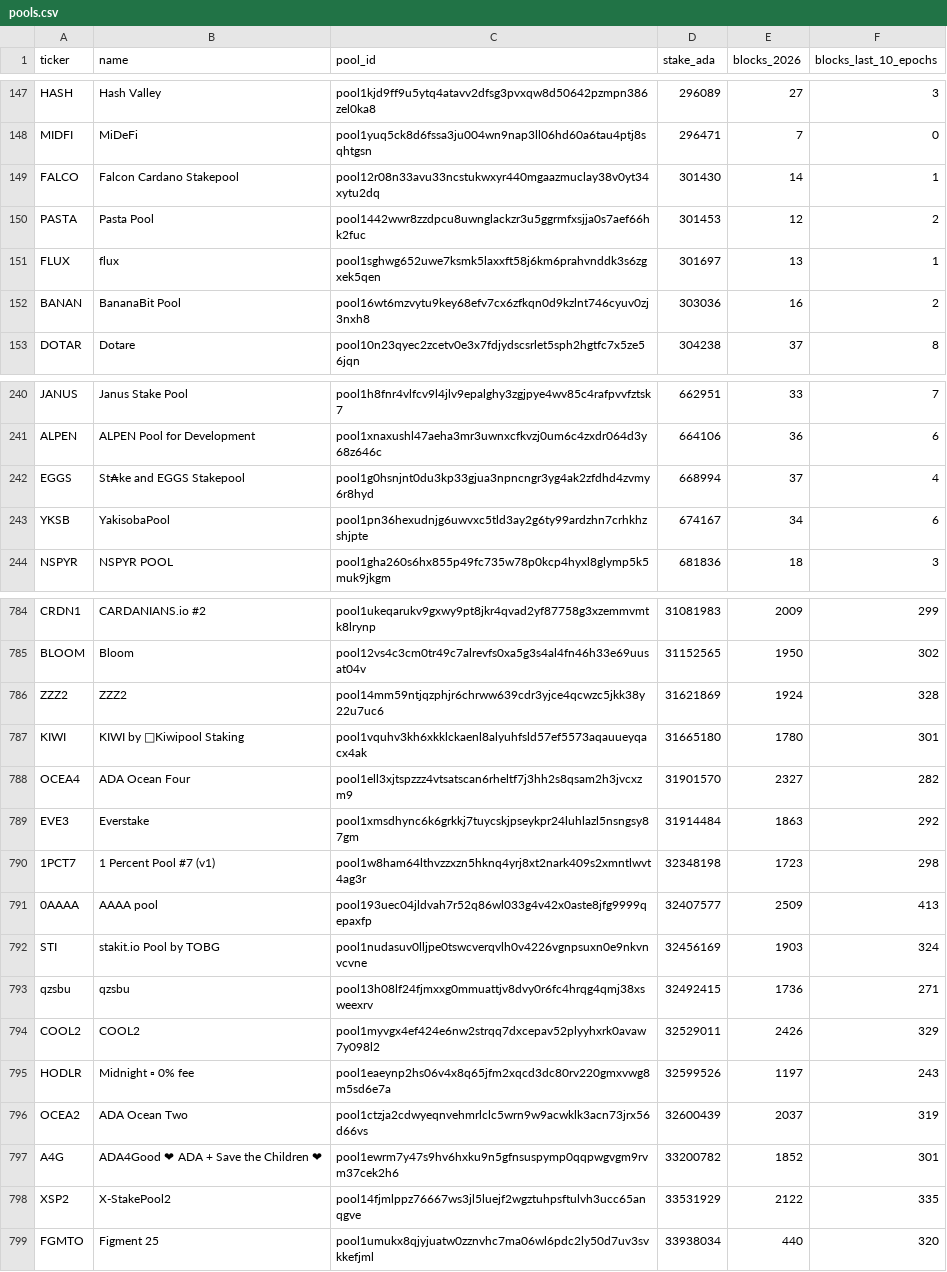
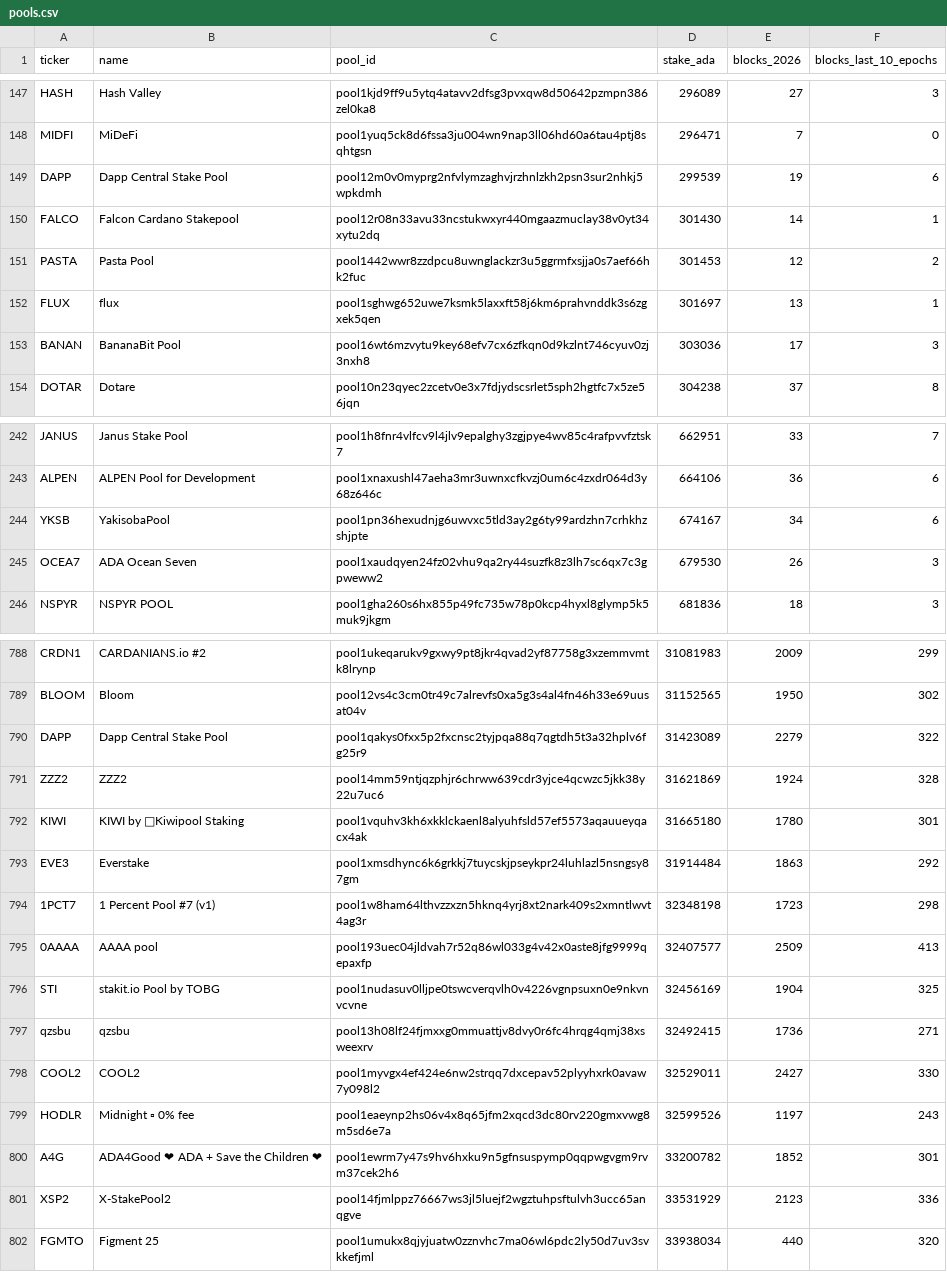
Before and after one commit to GS1973/gs1973.github.io, a CSV file: pools.csv, drawn as a sheet; only a part is shown, gaps mark what is left out; removed rows and columns are numbered as before the commit, all else as after; the diff covers the shown part only; the diff names each change by its address in the sheet, - before the commit and + after, or states it on an @@ line.

Commit message:
Pool list: epoch 658, 2026-09-27

```diff
--- a/pools.csv
+++ b/pools.csv
+row 149: DAPP | Dapp Central Stake Pool | pool12m0v0myprg2nfvlymzaghvjrzhnlzkh2psn3sur2nhkj5wpkdmh | 299539 | 19 | 6
-E153 (blocks_2026): 16
+E153 (blocks_2026): 17
-F153 (blocks_last_10_epochs): 2
+F153 (blocks_last_10_epochs): 3
-row 242: EGGS | St₳ke and EGGS Stakepool | pool1g0hsnjnt0du3kp33gjua3npncngr3yg4ak2zfdhd4zvmy6r8hyd | 668994 | 37 | 4
+row 245: OCEA7 | ADA Ocean Seven | pool1xaudqyen24fz02vhu9qa2ry44suzfk8z3lh7sc6qx7c3gpweww2 | 679530 | 26 | 3
+row 790: DAPP | Dapp Central Stake Pool | pool1qakys0fxx5p2fxcnsc2tyjpqa88q7qgtdh5t3a32hplv6fg25r9 | 31423089 | 2279 | 322
-row 788: OCEA4 | ADA Ocean Four | pool1ell3xjtspzzz4vtsatscan6rheltf7j3hh2s8qsam2h3jvcxzm9 | 31901570 | 2327 | 282
-E796 (blocks_2026): 1903
+E796 (blocks_2026): 1904
-F796 (blocks_last_10_epochs): 324
+F796 (blocks_last_10_epochs): 325
-E798 (blocks_2026): 2426
+E798 (blocks_2026): 2427
-F798 (blocks_last_10_epochs): 329
+F798 (blocks_last_10_epochs): 330
-row 796: OCEA2 | ADA Ocean Two | pool1ctzja2cdwyeqnvehmrlclc5wrn9w9acwklk3acn73jrx56d66vs | 32600439 | 2037 | 319
-E801 (blocks_2026): 2122
+E801 (blocks_2026): 2123
-F801 (blocks_last_10_epochs): 335
+F801 (blocks_last_10_epochs): 336
```
Also changed, not shown: 4 added rows, 1 removed row and 70 edited cells elsewhere in this file, 1 other file.
